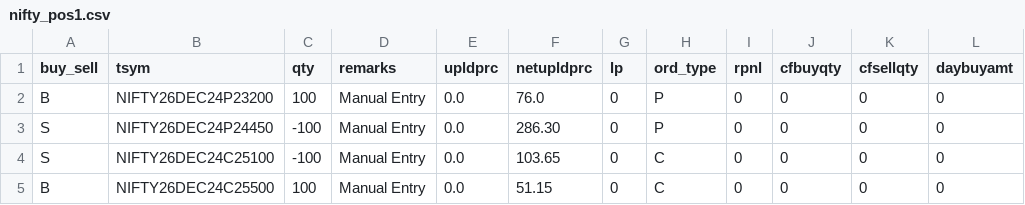
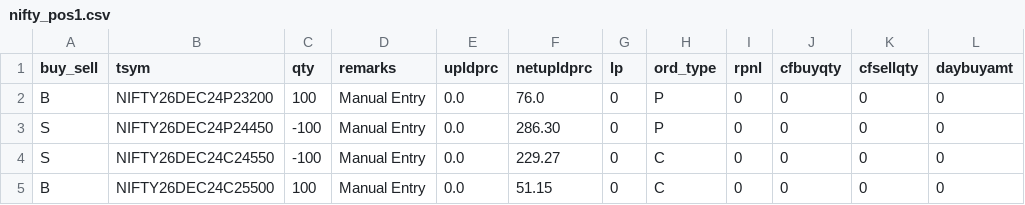
Before and after one commit to Rana-test/AutoT_forked, a CSV file: Positions/nifty_pos1.csv, drawn as a sheet; only a part is shown; the diff names each change by its address in the sheet, - before the commit and + after, or states it on an @@ line.

Commit message:
position update

```diff
--- a/Positions/nifty_pos1.csv
+++ b/Positions/nifty_pos1.csv
-B4 (tsym): NIFTY26DEC24C25100
+B4 (tsym): NIFTY26DEC24C24550
-F4 (netupldprc): 103.65
+F4 (netupldprc): 229.27
```
